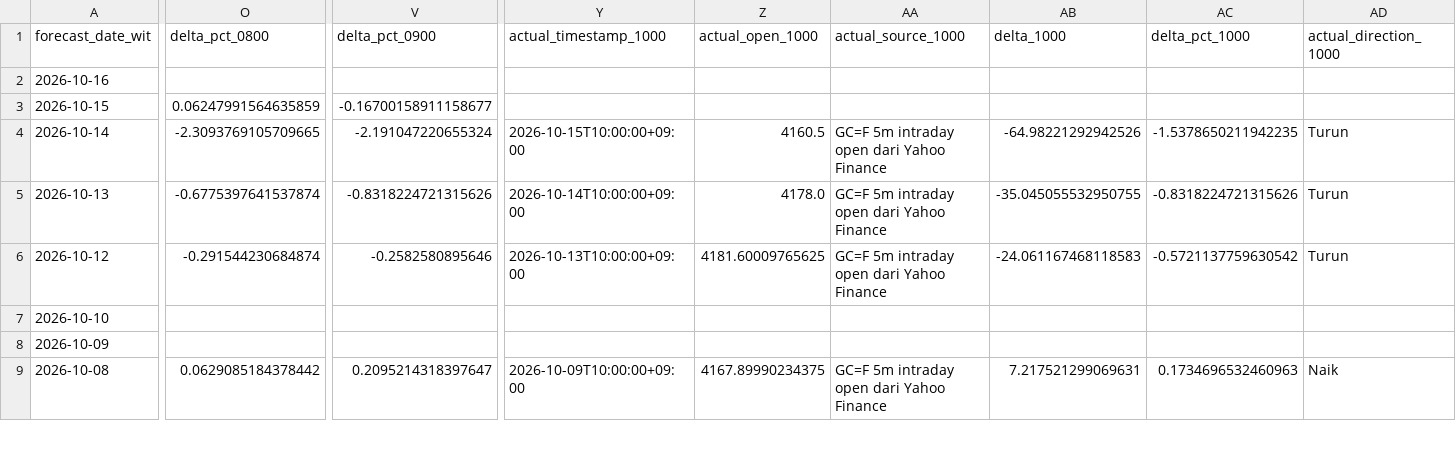
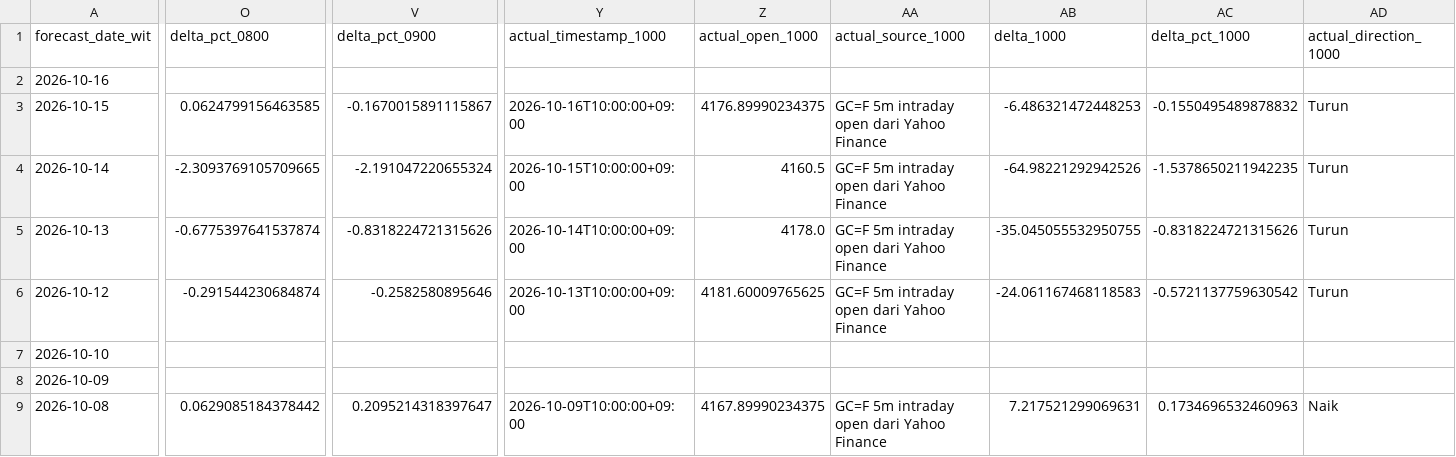
Before and after one commit to geraldinbatubara-cyber/Prediksi-XAU-USD, a CSV file: data/monitoring_model1.csv, drawn as a sheet; only a part is shown, gaps mark what is left out; the diff covers the shown part only; the diff names each change by its address in the sheet, - before the commit and + after, or states it on an @@ line.

```diff
--- a/data/monitoring_model1.csv
+++ b/data/monitoring_model1.csv
-O3 (delta_pct_0800): 0.06247991564635859
+O3 (delta_pct_0800): 0.0624799156463585
-V3 (delta_pct_0900): -0.16700158911158677
+V3 (delta_pct_0900): -0.1670015891115867
-Y3 (actual_timestamp_1000): (empty)
+Y3 (actual_timestamp_1000): 2026-10-16T10:00:00+09:00
-Z3 (actual_open_1000): (empty)
+Z3 (actual_open_1000): 4176.89990234375
-AA3 (actual_source_1000): (empty)
+AA3 (actual_source_1000): GC=F 5m intraday open dari Yahoo Finance
-AB3 (delta_1000): (empty)
+AB3 (delta_1000): -6.486321472448253
-AC3 (delta_pct_1000): (empty)
+AC3 (delta_pct_1000): -0.1550495489878832
-AD3 (actual_direction_1000): (empty)
+AD3 (actual_direction_1000): Turun
```
Also changed, not shown: 17 edited cells elsewhere in this file, data/monitoring.csv.
